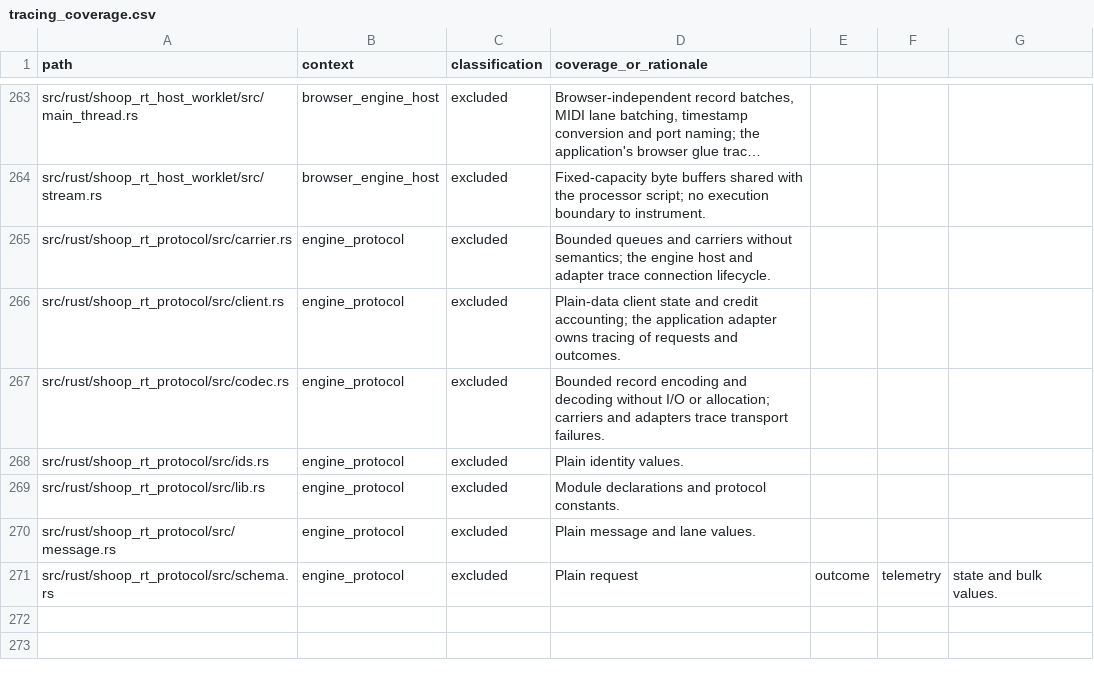
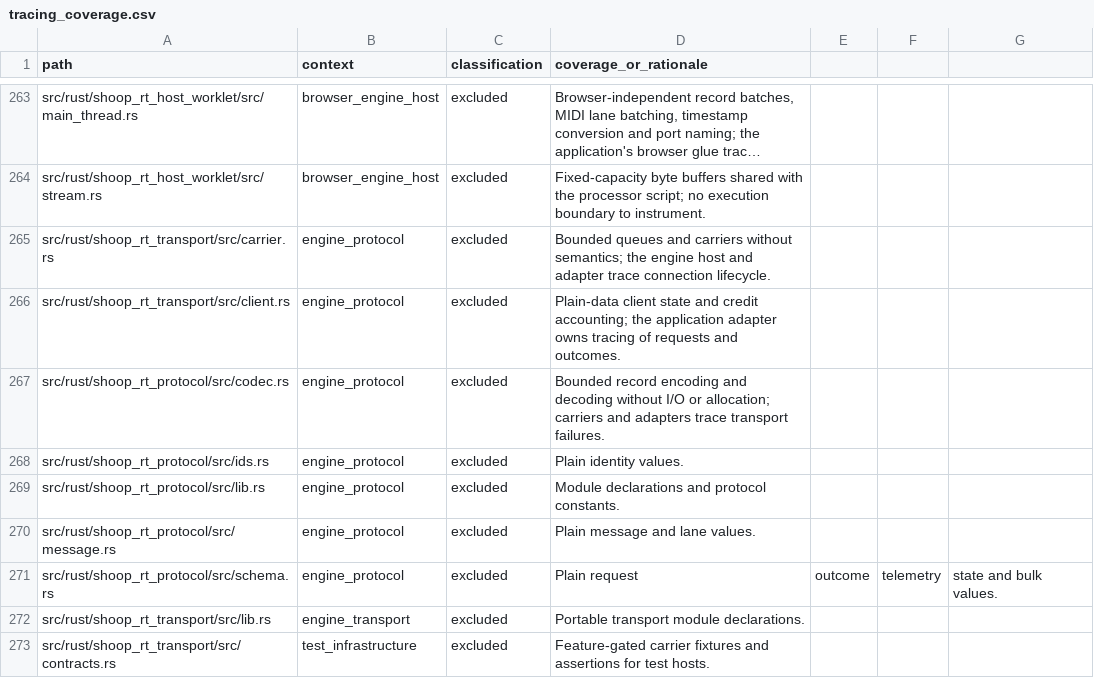
Before and after one commit to SanderVocke/shoopdaloop, a CSV file: docs/tracing_coverage.csv, drawn as a sheet; only a part is shown, gaps mark what is left out; long unchanged cells end in …; the diff names each change by its address in the sheet, - before the commit and + after, or states it on an @@ line.

Commit message:
Extract portable engine connections and carriers from the protocol

```diff
--- a/docs/tracing_coverage.csv
+++ b/docs/tracing_coverage.csv
-A265 (path): src/rust/shoop_rt_protocol/src/carrier.rs
+A265 (path): src/rust/shoop_rt_transport/src/carrier.rs
-A266 (path): src/rust/shoop_rt_protocol/src/client.rs
+A266 (path): src/rust/shoop_rt_transport/src/client.rs
+row 272: src/rust/shoop_rt_transport/src/lib.rs | engine_transport | excluded | Portable transport module declarations.
+row 273: src/rust/shoop_rt_transport/src/contracts.rs | test_infrastructure | excluded | Feature-gated carrier fixtures and assertions for test hosts.
```
Also changed, not shown: 43 other files.
